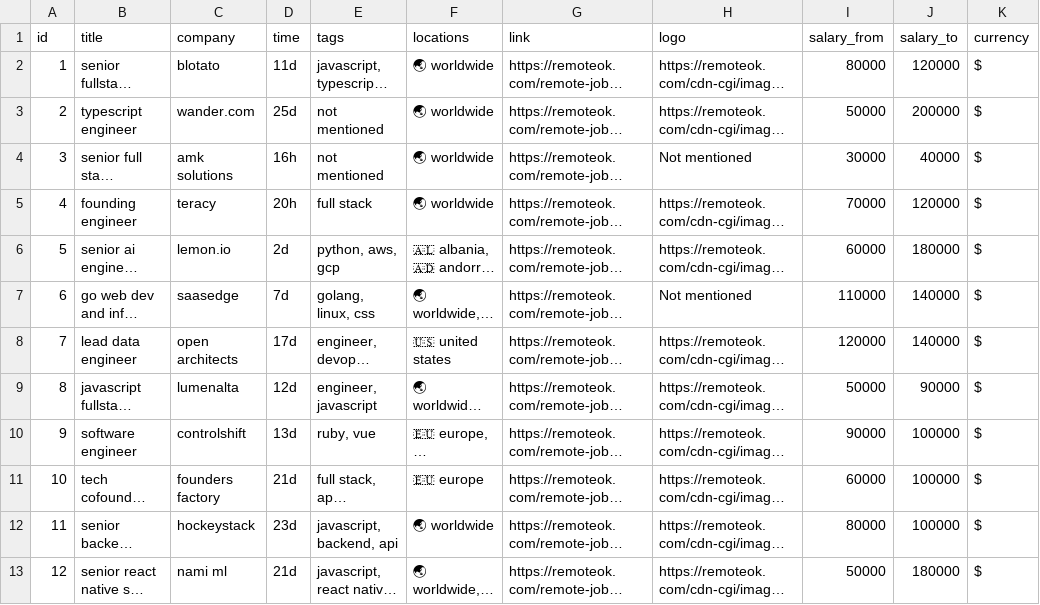
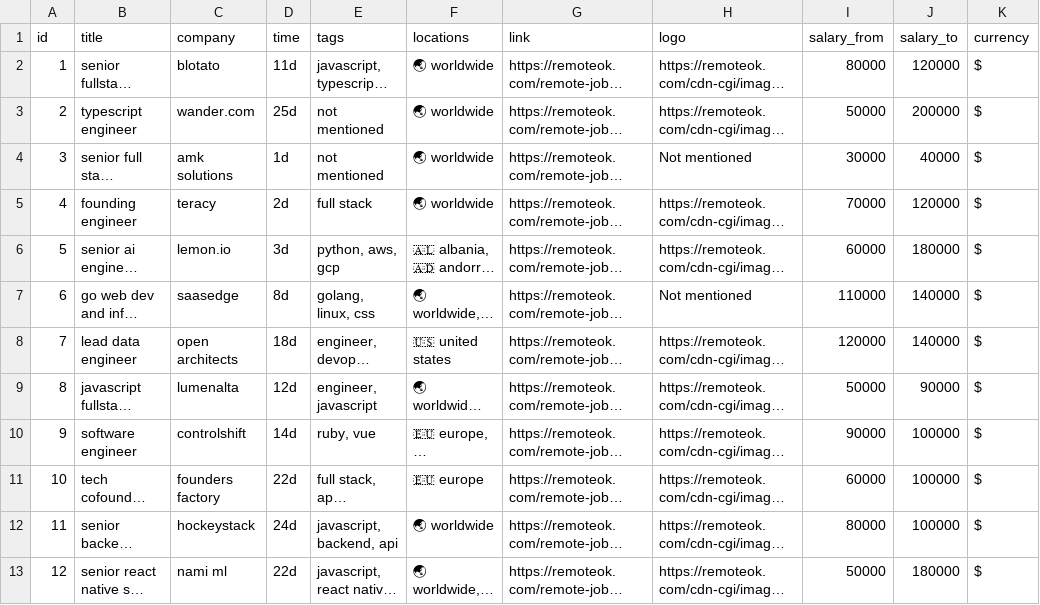
Before and after one commit to YounesBensafia/DevJobsScraper, a CSV file: data/jobs.csv, drawn as a sheet; only a part is shown; long unchanged cells end in …; the diff covers the shown part only; the diff names each change by its address in the sheet, - before the commit and + after, or states it on an @@ line.

```diff
--- a/data/jobs.csv
+++ b/data/jobs.csv
-D4 (time): 16h
+D4 (time): 1d
-D5 (time): 20h
+D5 (time): 2d
-D6 (time): 2d
+D6 (time): 3d
-D7 (time): 7d
+D7 (time): 8d
-D8 (time): 17d
+D8 (time): 18d
-D10 (time): 13d
+D10 (time): 14d
-D11 (time): 21d
+D11 (time): 22d
-D12 (time): 23d
+D12 (time): 24d
-D13 (time): 21d
+D13 (time): 22d
```
Also changed, not shown: 1 removed row, 6 edited cells and row numbers in column A elsewhere in this file, 10 other files.
